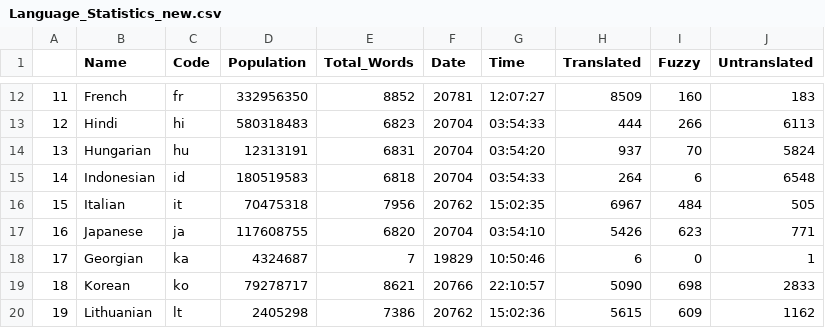
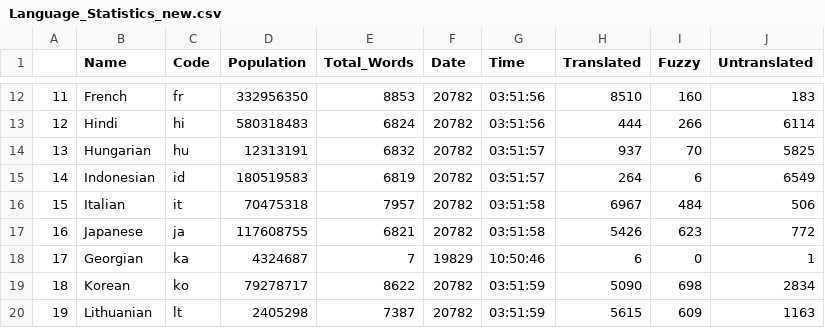
Before and after one commit to r-devel/translations-dashboard, a CSV file: weblate/Language Statisitics/Language_Statistics_new.csv, drawn as a sheet; only a part is shown, gaps mark what is left out; the diff covers the shown part only.

```diff
--- a/weblate/Language Statisitics/Language_Statistics_new.csv
+++ b/weblate/Language Statisitics/Language_Statistics_new.csv
@@ -12,9 +12,9 @@
-"11","French","fr",332956350,8852,"20781","12:07:27",8509,160,183
-"12","Hindi","hi",580318483,6823,"20704","03:54:33",444,266,6113
-"13","Hungarian","hu",12313191,6831,"20704","03:54:20",937,70,5824
-"14","Indonesian","id",180519583,6818,"20704","03:54:33",264,6,6548
-"15","Italian","it",70475318,7956,"20762","15:02:35",6967,484,505
-"16","Japanese","ja",117608755,6820,"20704","03:54:10",5426,623,771
+"11","French","fr",332956350,8853,"20782","03:51:56",8510,160,183
+"12","Hindi","hi",580318483,6824,"20782","03:51:56",444,266,6114
+"13","Hungarian","hu",12313191,6832,"20782","03:51:57",937,70,5825
+"14","Indonesian","id",180519583,6819,"20782","03:51:57",264,6,6549
+"15","Italian","it",70475318,7957,"20782","03:51:58",6967,484,506
+"16","Japanese","ja",117608755,6821,"20782","03:51:58",5426,623,772
 "17","Georgian","ka",4324687,7,"19829","10:50:46",6,0,1
-"18","Korean","ko",79278717,8621,"20766","22:10:57",5090,698,2833
-"19","Lithuanian","lt",2405298,7386,"20762","15:02:36",5615,609,1162
+"18","Korean","ko",79278717,8622,"20782","03:51:59",5090,698,2834
+"19","Lithuanian","lt",2405298,7387,"20782","03:51:59",5615,609,1163
```
Also changed, not shown: 68 edited cells elsewhere in this file.
